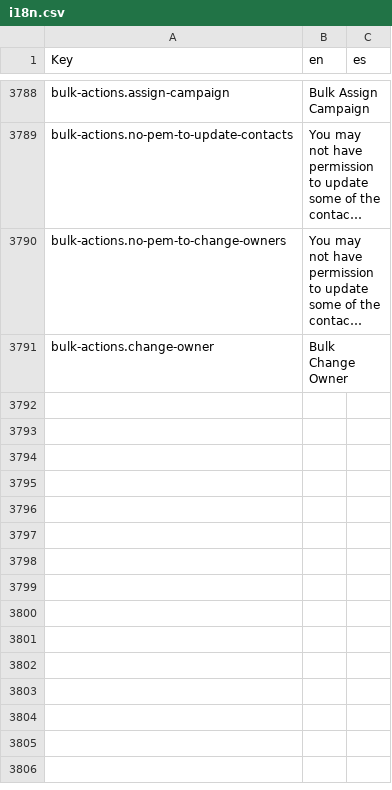
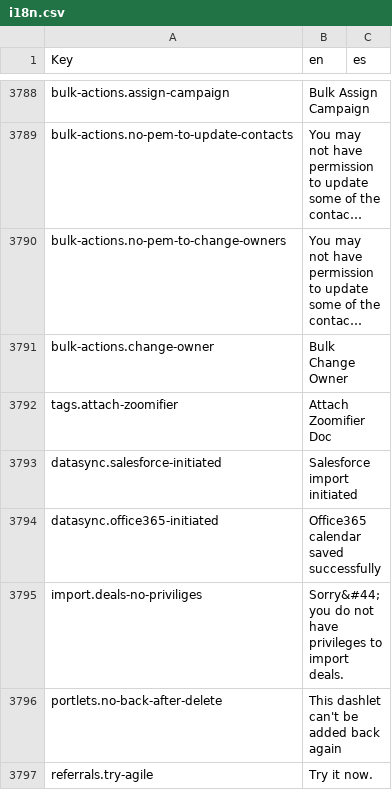
Before and after one commit to polobit/testproject, a CSV file: agile-frontend/WebContent/locales/csv/i18n.csv, drawn as a sheet; only a part is shown, gaps mark what is left out; long unchanged cells end in …; the diff covers the shown part only; the diff names each change by its address in the sheet, - before the commit and + after, or states it on an @@ line.

Commit message:
CSV update

```diff
--- a/agile-frontend/WebContent/locales/csv/i18n.csv
+++ b/agile-frontend/WebContent/locales/csv/i18n.csv
+row 3792: tags.attach-zoomifier | Attach Zoomifier Doc
+row 3793: datasync.salesforce-initiated | Salesforce import initiated
+row 3794: datasync.office365-initiated | Office365 calendar saved successfully
+row 3795: import.deals-no-priviliges | Sorry&#44; you do not have privileges to import deals.
+row 3796: portlets.no-back-after-delete | This dashlet can't be added back again
+row 3797: referrals.try-agile | Try it now.
```
Also changed, not shown: 16 added rows elsewhere in this file.
